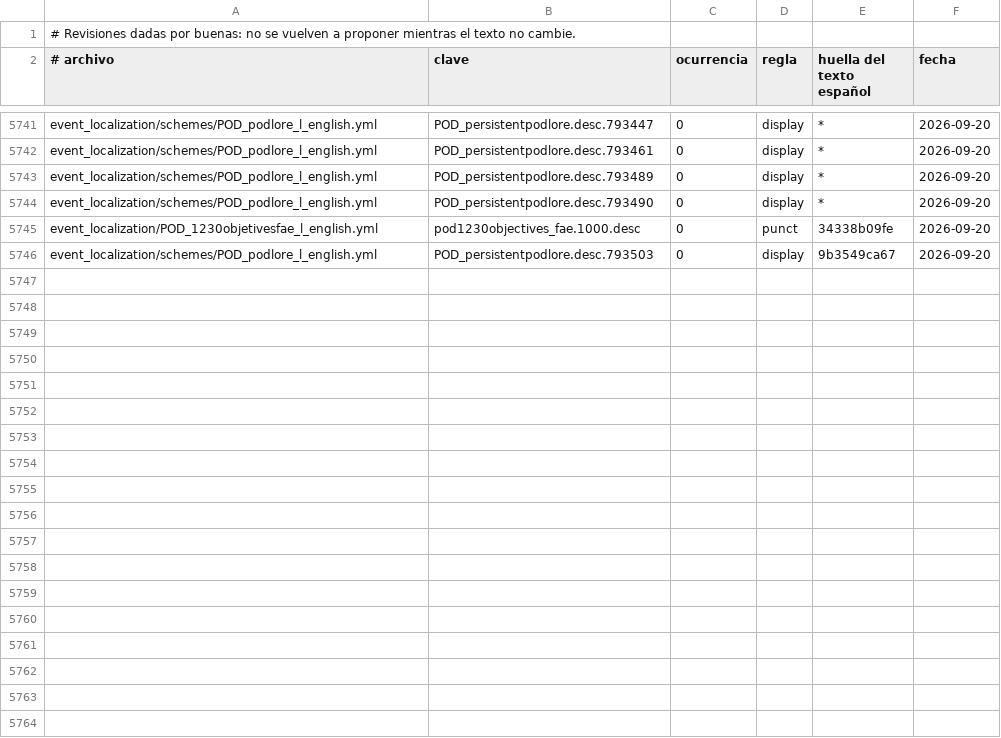
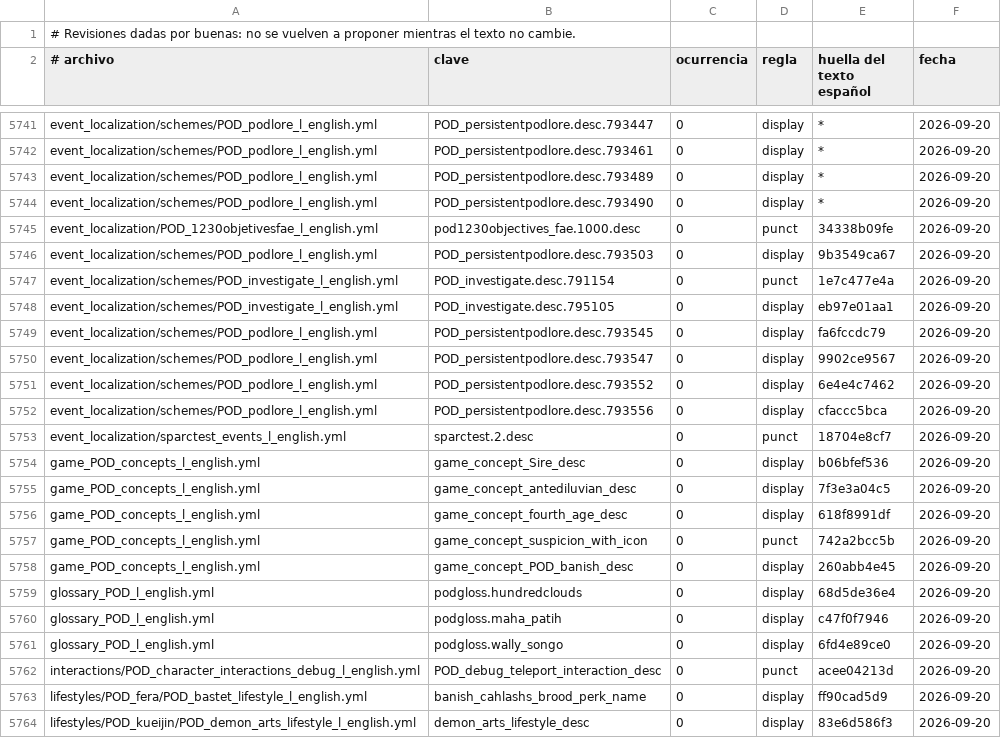
Before and after one commit to TheVaultdweller13/princes-of-darkness-spanish, a TSV file: tools/reviewed.tsv, drawn as a sheet; only a part is shown, gaps mark what is left out; the diff covers the shown part only; the diff names each change by its address in the sheet, - before the commit and + after, or states it on an @@ line.

```diff
--- a/tools/reviewed.tsv
+++ b/tools/reviewed.tsv
+row 5747: event_localization/schemes/POD_investigate_l_english.yml | POD_investigate.desc.791154 | 0 | punct | 1e7c477e4a | 2026-09-20
+row 5748: event_localization/schemes/POD_investigate_l_english.yml | POD_investigate.desc.795105 | 0 | display | eb97e01aa1 | 2026-09-20
+row 5749: event_localization/schemes/POD_podlore_l_english.yml | POD_persistentpodlore.desc.793545 | 0 | display | fa6fccdc79 | 2026-09-20
+row 5750: event_localization/schemes/POD_podlore_l_english.yml | POD_persistentpodlore.desc.793547 | 0 | display | 9902ce9567 | 2026-09-20
+row 5751: event_localization/schemes/POD_podlore_l_english.yml | POD_persistentpodlore.desc.793552 | 0 | display | 6e4e4c7462 | 2026-09-20
+row 5752: event_localization/schemes/POD_podlore_l_english.yml | POD_persistentpodlore.desc.793556 | 0 | display | cfaccc5bca | 2026-09-20
+row 5753: event_localization/sparctest_events_l_english.yml | sparctest.2.desc | 0 | punct | 18704e8cf7 | 2026-09-20
+row 5754: game_POD_concepts_l_english.yml | game_concept_Sire_desc | 0 | display | b06bfef536 | 2026-09-20
+row 5755: game_POD_concepts_l_english.yml | game_concept_antediluvian_desc | 0 | display | 7f3e3a04c5 | 2026-09-20
+row 5756: game_POD_concepts_l_english.yml | game_concept_fourth_age_desc | 0 | display | 618f8991df | 2026-09-20
+row 5757: game_POD_concepts_l_english.yml | game_concept_suspicion_with_icon | 0 | punct | 742a2bcc5b | 2026-09-20
+row 5758: game_POD_concepts_l_english.yml | game_concept_POD_banish_desc | 0 | display | 260abb4e45 | 2026-09-20
+row 5759: glossary_POD_l_english.yml | podgloss.hundredclouds | 0 | display | 68d5de36e4 | 2026-09-20
+row 5760: glossary_POD_l_english.yml | podgloss.maha_patih | 0 | display | c47f0f7946 | 2026-09-20
+row 5761: glossary_POD_l_english.yml | podgloss.wally_songo | 0 | display | 6fd4e89ce0 | 2026-09-20
+row 5762: interactions/POD_character_interactions_debug_l_english.yml | POD_debug_teleport_interaction_desc | 0 | punct | acee04213d | 2026-09-20
+row 5763: lifestyles/POD_fera/POD_bastet_lifestyle_l_english.yml | banish_cahlashs_brood_perk_name | 0 | display | ff90cad5d9 | 2026-09-20
+row 5764: lifestyles/POD_kueijin/POD_demon_arts_lifestyle_l_english.yml | demon_arts_lifestyle_desc | 0 | display | 83e6d586f3 | 2026-09-20
```
Also changed, not shown: 11 added rows elsewhere in this file, 9 other files.
